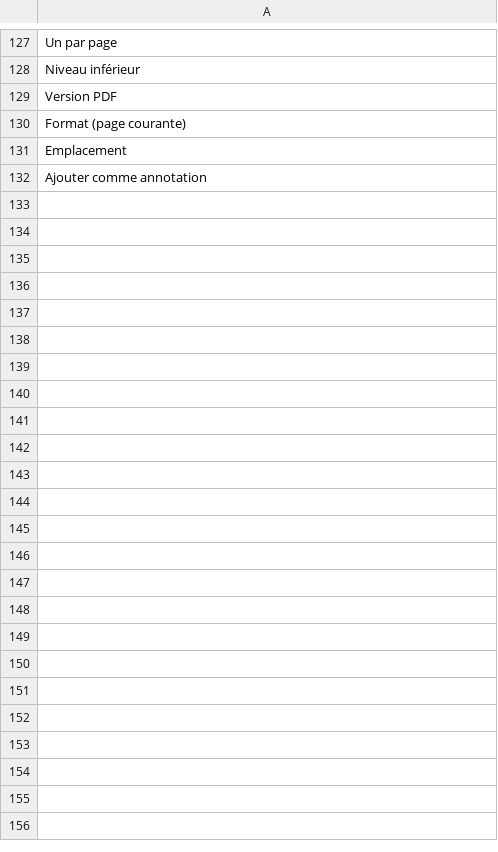
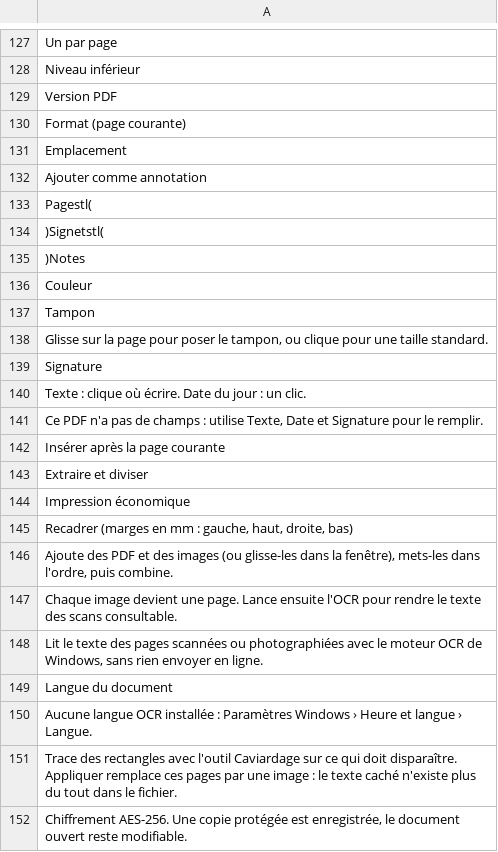
Before and after one commit to Rub19/ethone-studio, a TSV file: apps/folio/i18n/en.tsv, drawn as a sheet; only a part is shown, gaps mark what is left out; the diff covers the shown part only.

```diff
--- a/apps/folio/i18n/en.tsv
+++ b/apps/folio/i18n/en.tsv
@@ -132 +132,21 @@ Emplacement
 Ajouter comme annotation	
+Pagestl(	
+)Signetstl(	
+)Notes	
+Couleur	
+Tampon	
+Glisse sur la page pour poser le tampon, ou clique pour une taille standard.	
+Signature	
+Texte : clique où écrire. Date du jour : un clic.	
+Ce PDF n'a pas de champs : utilise Texte, Date et Signature pour le remplir.	
+Insérer après la page courante	
+Extraire et diviser	
+Impression économique	
+Recadrer (marges en mm : gauche, haut, droite, bas)	
+Ajoute des PDF et des images (ou glisse-les dans la fenêtre), mets-les dans l'ordre, puis combine.	
+Chaque image devient une page. Lance ensuite l'OCR pour rendre le texte des scans consultable.	
+Lit le texte des pages scannées ou photographiées avec le moteur OCR de Windows, sans rien envoyer en ligne.	
+Langue du document	
+Aucune langue OCR installée : Paramètres Windows › Heure et langue › Langue.	
+Trace des rectangles avec l'outil Caviardage sur ce qui doit disparaître. Appliquer remplace ces pages par une image : le texte caché n'existe plus du tout dans le fichier.	
+Chiffrement AES-256. Une copie protégée est enregistrée, le document ouvert reste modifiable.	
```
Also changed, not shown: 40 added rows and 1 edited cell elsewhere in this file, apps/cut/i18n/en.tsv, apps/lumen/i18n/en.tsv, 25 other files.
